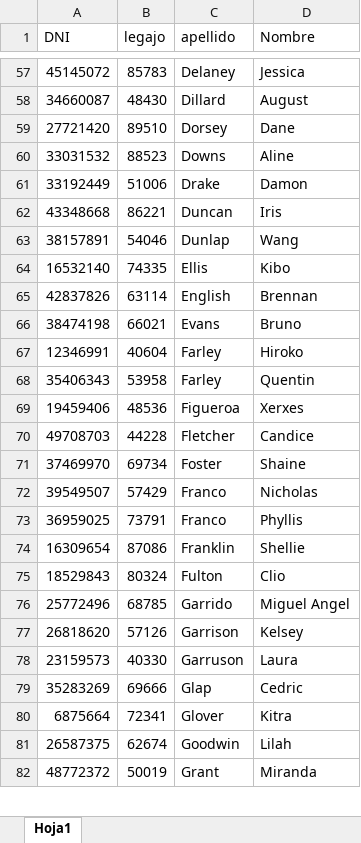
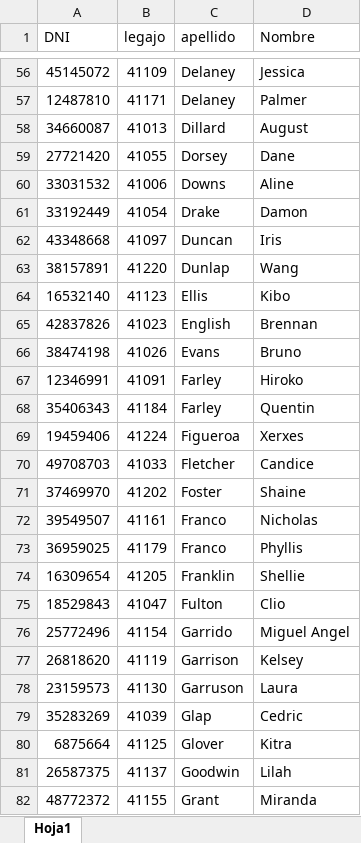
Before and after one commit to cristiansacca/DayClass, an Excel workbook: AlumnosImportacionMasiva.xlsx, sheet Hoja1, drawn as a sheet; only a part is shown, gaps mark what is left out; values as stored, in another font and other column widths than the file's, no borders; addresses are those after the commit; the diff covers the shown part only; the diff names each change by its address in the sheet, - before the commit and + after, or states it on an @@ line.

```diff
--- a/AlumnosImportacionMasiva.xlsx (sheet Hoja1)
+++ b/AlumnosImportacionMasiva.xlsx (sheet Hoja1)
-B56 (legajo): 85783
+B56 (legajo): 41109
+row 57: 12487810 | 41171 | Delaney | Palmer
-B58 (legajo): 48430
+B58 (legajo): 41013
-B59 (legajo): 89510
+B59 (legajo): 41055
-B60 (legajo): 88523
+B60 (legajo): 41006
-B61 (legajo): 51006
+B61 (legajo): 41054
-B62 (legajo): 86221
+B62 (legajo): 41097
-B63 (legajo): 54046
+B63 (legajo): 41220
-B64 (legajo): 74335
+B64 (legajo): 41123
-B65 (legajo): 63114
+B65 (legajo): 41023
-B66 (legajo): 66021
+B66 (legajo): 41026
-B67 (legajo): 40604
+B67 (legajo): 41091
-B68 (legajo): 53958
+B68 (legajo): 41184
-B69 (legajo): 48536
+B69 (legajo): 41224
-B70 (legajo): 44228
+B70 (legajo): 41033
-B71 (legajo): 69734
+B71 (legajo): 41202
-B72 (legajo): 57429
+B72 (legajo): 41161
-B73 (legajo): 73791
+B73 (legajo): 41179
-B74 (legajo): 87086
+B74 (legajo): 41205
-B75 (legajo): 80324
+B75 (legajo): 41047
-B76 (legajo): 68785
+B76 (legajo): 41154
-B77 (legajo): 57126
+B77 (legajo): 41119
-B78 (legajo): 40330
+B78 (legajo): 41130
-B79 (legajo): 69666
+B79 (legajo): 41039
-B80 (legajo): 72341
+B80 (legajo): 41125
-B81 (legajo): 62674
+B81 (legajo): 41137
-B82 (legajo): 50019
+B82 (legajo): 41155
```
Also changed, not shown: 9 added rows, 10 removed rows and 194 edited cells elsewhere in this sheet, docentes.xlsx, 4 other files.
